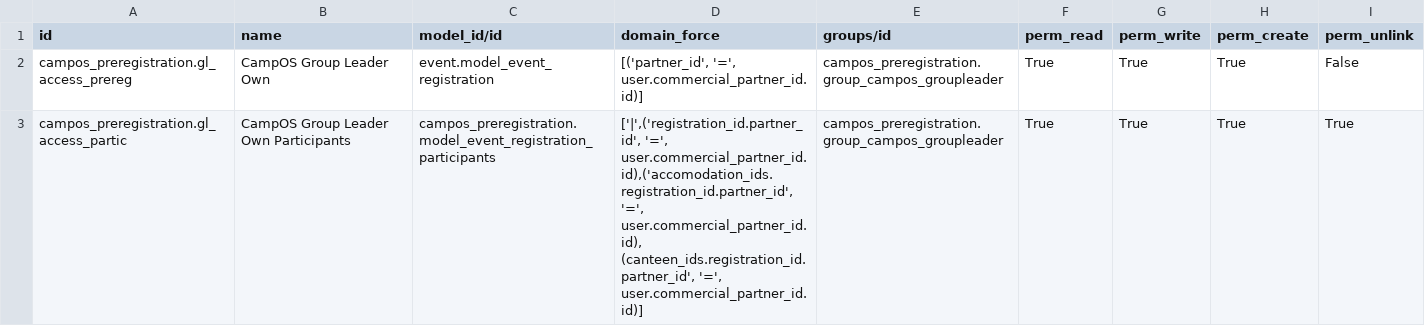
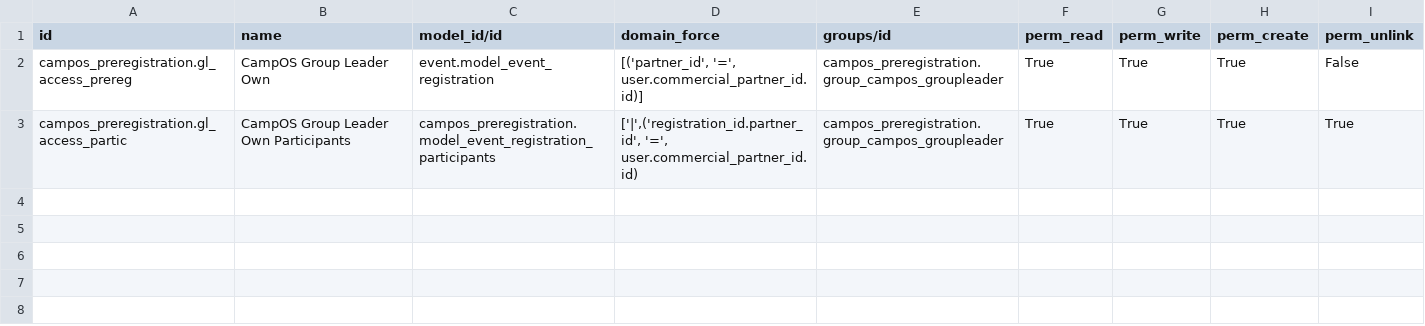
Before and after one commit to sl2017/campos, a CSV file: campos_preregistration/security/ir.rule.csv, drawn as a sheet.

Commit message:
Access rules

```diff
--- a/campos_preregistration/security/ir.rule.csv
+++ b/campos_preregistration/security/ir.rule.csv
@@ -2,2 +2,2 @@ id,name,model_id/id,domain_force,groups/id,perm_read,perm_write,perm_create,perm
 campos_preregistration.gl_access_prereg,CampOS Group Leader Own,event.model_event_registration,"[('partner_id', '=', user.commercial_partner_id.id)]",campos_preregistration.group_campos_groupleader,True,True,True,False
-campos_preregistration.gl_access_partic,CampOS Group Leader Own Participants,campos_preregistration.model_event_registration_participants,"['|',('registration_id.partner_id', '=', user.commercial_partner_id.id),('accomodation_ids.registration_id.partner_id', '=', user.commercial_partner_id.id), (canteen_ids.registration_id.partner_id', '=', user.commercial_partner_id.id)]",campos_preregistration.group_campos_groupleader,True,True,True,True
+campos_preregistration.gl_access_partic,CampOS Group Leader Own Participants,campos_preregistration.model_event_registration_participants,"['|',('registration_id.partner_id', '=', user.commercial_partner_id.id)",campos_preregistration.group_campos_groupleader,True,True,True,True
```
Also changed, not shown: 1 other file.
